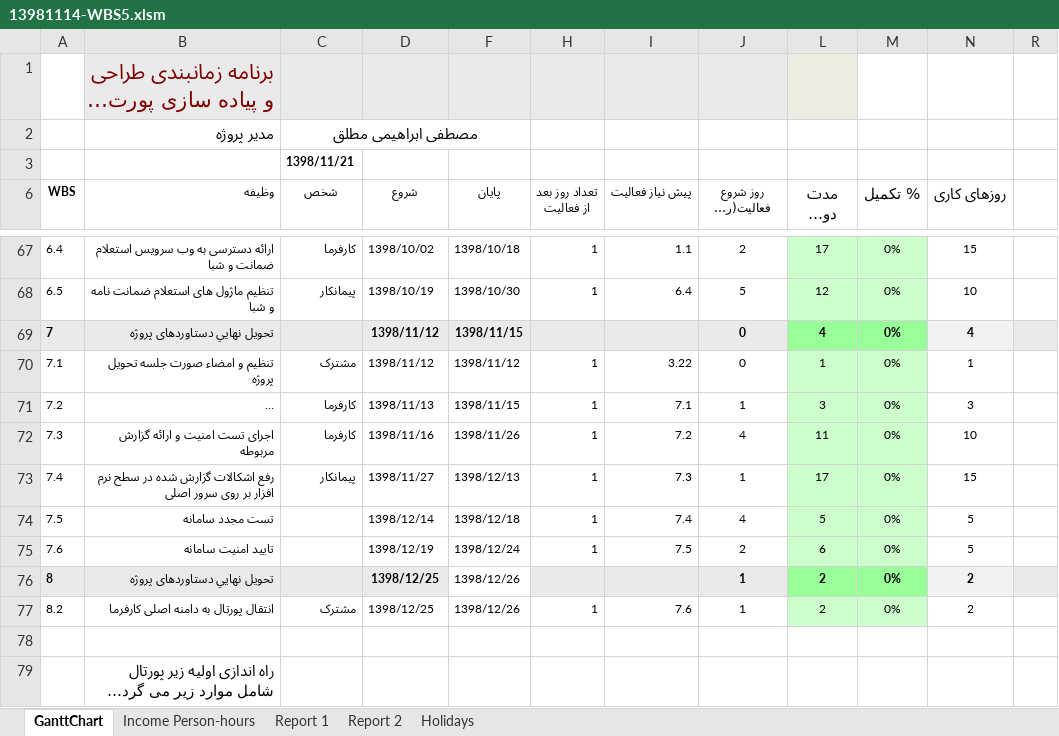
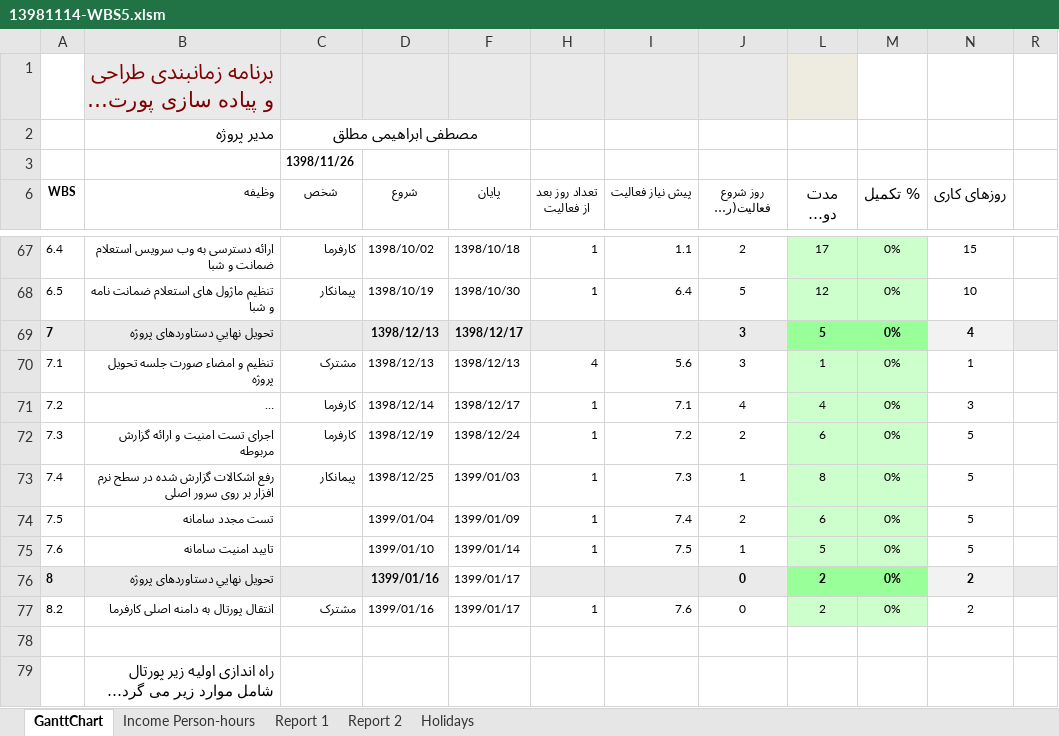
Before and after one commit to omidlmazaheri/Saman, an Excel workbook: 13981114-WBS5.xlsm, sheet GanttChart, drawn as a sheet; only a part is shown, gaps mark what is left out; long unchanged cells end in …; values as stored, in another font and other column widths than the file's, no borders; charts and pictures and conditional formats not drawn; the diff covers the shown part only; the diff names each change by its address in the sheet, - before the commit and + after, or states it on an @@ line.

Commit message:
Add files via upload

```diff
--- a/13981114-WBS5.xlsm (sheet GanttChart)
+++ b/13981114-WBS5.xlsm (sheet GanttChart)
-C3 (شخص): 1398/11/21
+C3 (شخص): 1398/11/26
-D69:D70 (شروع): 1398/11/12
+D69:D70 (شروع): 1398/12/13
-F69 (پایان): 1398/11/15
+F69 (پایان): 1398/12/17
-J69:J70 (روز شروع فعالیت(روز هفته)): 0
+J69:J70 (روز شروع فعالیت(روز هفته)): 3
-L69 (مدت دوره (روز)): 4
+L69 (مدت دوره (روز)): 5
-F70 (پایان): 1398/11/12
+F70 (پایان): 1398/12/13
-H70 (تعداد روز بعد از فعالیت): 1
+H70 (تعداد روز بعد از فعالیت): 4
-I70 (پیش نیاز فعالیت): 3.22
+I70 (پیش نیاز فعالیت): 5.6
-D71 (شروع): 1398/11/13
+D71 (شروع): 1398/12/14
-F71 (پایان): 1398/11/15
+F71 (پایان): 1398/12/17
-J71 (روز شروع فعالیت(روز هفته)): 1
+J71 (روز شروع فعالیت(روز هفته)): 4
-L71 (مدت دوره (روز)): 3
+L71 (مدت دوره (روز)): 4
-D72 (شروع): 1398/11/16
+D72 (شروع): 1398/12/19
-F72 (پایان): 1398/11/26
+F72 (پایان): 1398/12/24
-J72 (روز شروع فعالیت(روز هفته)): 4
+J72 (روز شروع فعالیت(روز هفته)): 2
-L72 (مدت دوره (روز)): 11
+L72 (مدت دوره (روز)): 6
-N72 (روزهای کاری): 10
+N72 (روزهای کاری): 5
-D73 (شروع): 1398/11/27
+D73 (شروع): 1398/12/25
-F73 (پایان): 1398/12/13
+F73 (پایان): 1399/01/03
-L73 (مدت دوره (روز)): 17
+L73 (مدت دوره (روز)): 8
-N73 (روزهای کاری): 15
+N73 (روزهای کاری): 5
-D74 (شروع): 1398/12/14
+D74 (شروع): 1399/01/04
-F74 (پایان): 1398/12/18
+F74 (پایان): 1399/01/09
-J74 (روز شروع فعالیت(روز هفته)): 4
+J74 (روز شروع فعالیت(روز هفته)): 2
-L74 (مدت دوره (روز)): 5
+L74 (مدت دوره (روز)): 6
-D75 (شروع): 1398/12/19
+D75 (شروع): 1399/01/10
-F75 (پایان): 1398/12/24
+F75 (پایان): 1399/01/14
-J75 (روز شروع فعالیت(روز هفته)): 2
+J75 (روز شروع فعالیت(روز هفته)): 1
-L75 (مدت دوره (روز)): 6
+L75 (مدت دوره (روز)): 5
-D76:D77 (شروع): 1398/12/25
+D76:D77 (شروع): 1399/01/16
-F76:F77 (پایان): 1398/12/26
+F76:F77 (پایان): 1399/01/17
-J76:J77 (روز شروع فعالیت(روز هفته)): 1
+J76:J77 (روز شروع فعالیت(روز هفته)): 0
```
Also changed, not shown: 27 edited cells elsewhere in this sheet, sheet Income Person-hours, hidden cells, charts or pictures.
